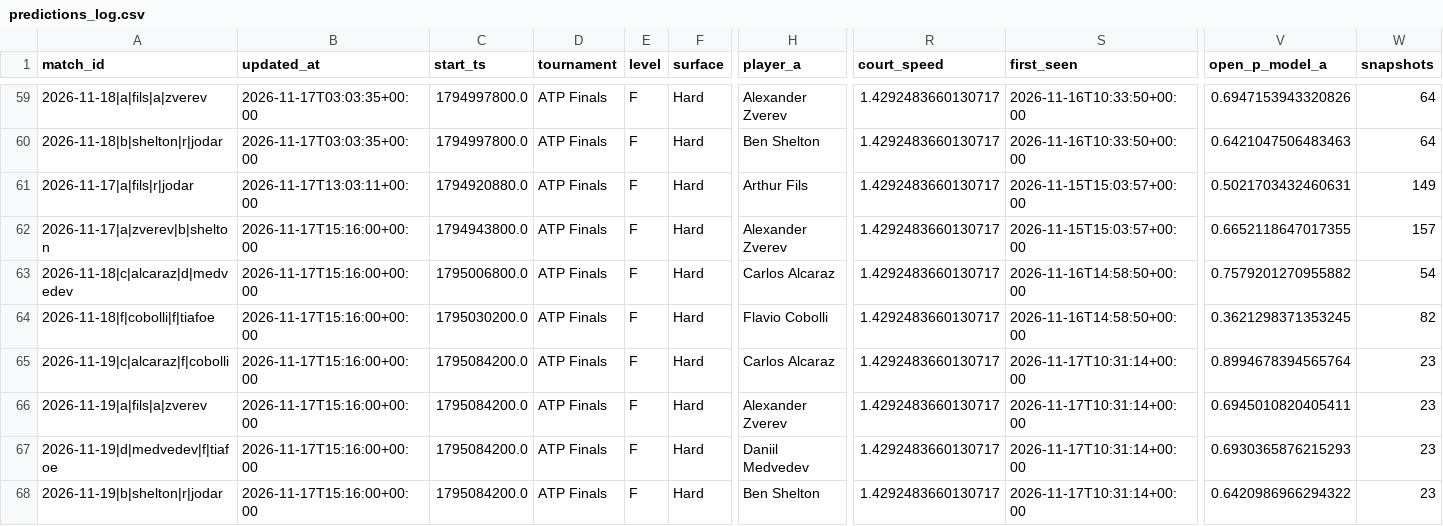
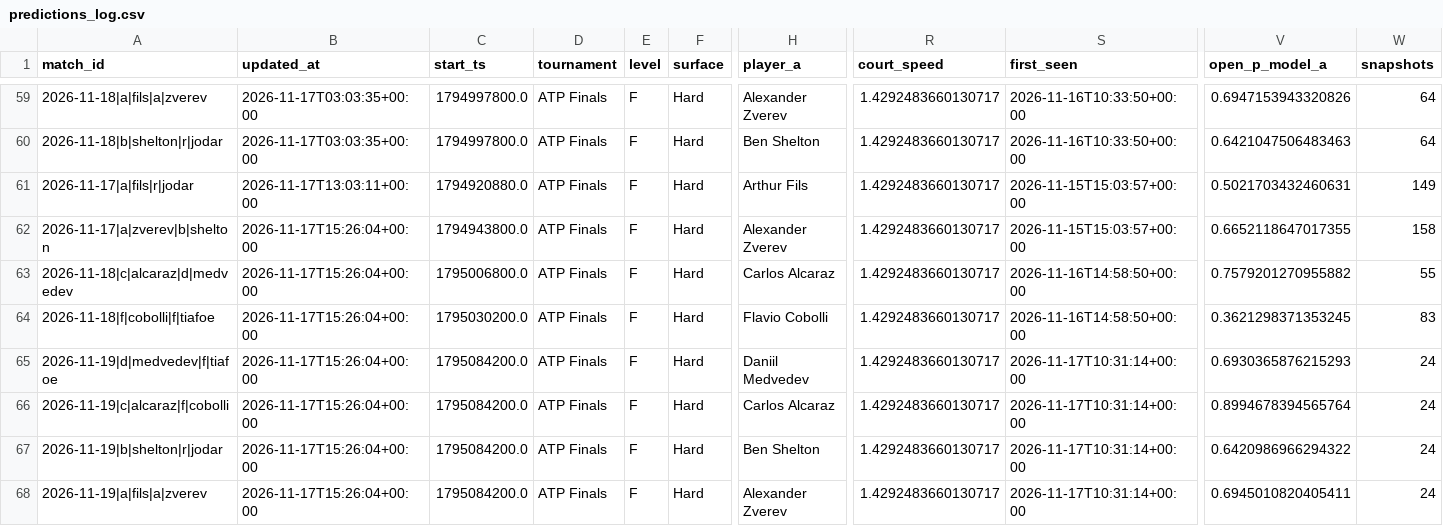
Before and after one commit to Nickan-ShabanNejad/Tennis-Probabilistic-Modelling, a CSV file: data/predictions/predictions_log.csv, drawn as a sheet; only a part is shown, gaps mark what is left out; removed rows and columns are numbered as before the commit, all else as after; rows hold the shown columns only; the diff names each change by its address in the sheet, - before the commit and + after, or states it on an @@ line.

```diff
--- a/data/predictions/predictions_log.csv
+++ b/data/predictions/predictions_log.csv
-B62:B64 (updated_at): 2026-11-17T15:16:00+00:00
+B62:B64 (updated_at): 2026-11-17T15:26:04+00:00
-W62 (snapshots): 157
+W62 (snapshots): 158
-W63 (snapshots): 54
+W63 (snapshots): 55
-W64 (snapshots): 82
+W64 (snapshots): 83
-row 65: 2026-11-19|c|alcaraz|f|cobolli | 2026-11-17T15:16:00+00:00 | 1795084200.0 | ATP Finals | F | Hard | Carlos Alcaraz | 1.4292483660130717 | 2026-11-17T10:31:14+00:00 | 0.8994678394565764 | 23
-row 66: 2026-11-19|a|fils|a|zverev | 2026-11-17T15:16:00+00:00 | 1795084200.0 | ATP Finals | F | Hard | Alexander Zverev | 1.4292483660130717 | 2026-11-17T10:31:14+00:00 | 0.6945010820405411 | 23
-B65 (updated_at): 2026-11-17T15:16:00+00:00
+B65 (updated_at): 2026-11-17T15:26:04+00:00
-W65 (snapshots): 23
+W65 (snapshots): 24
+row 66: 2026-11-19|c|alcaraz|f|cobolli | 2026-11-17T15:26:04+00:00 | 1795084200.0 | ATP Finals | F | Hard | Carlos Alcaraz | 1.4292483660130717 | 2026-11-17T10:31:14+00:00 | 0.8994678394565764 | 24
-B67 (updated_at): 2026-11-17T15:16:00+00:00
+B67 (updated_at): 2026-11-17T15:26:04+00:00
-W67 (snapshots): 23
+W67 (snapshots): 24
+row 68: 2026-11-19|a|fils|a|zverev | 2026-11-17T15:26:04+00:00 | 1795084200.0 | ATP Finals | F | Hard | Alexander Zverev | 1.4292483660130717 | 2026-11-17T10:31:14+00:00 | 0.6945010820405411 | 24
```
Also changed, not shown: 1 other file.
